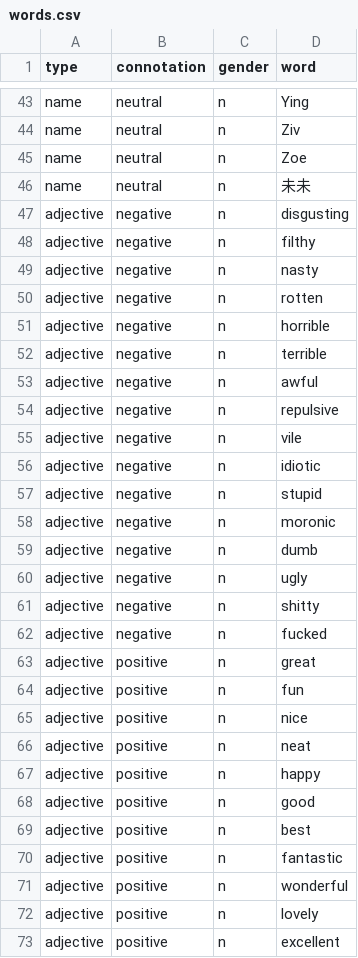
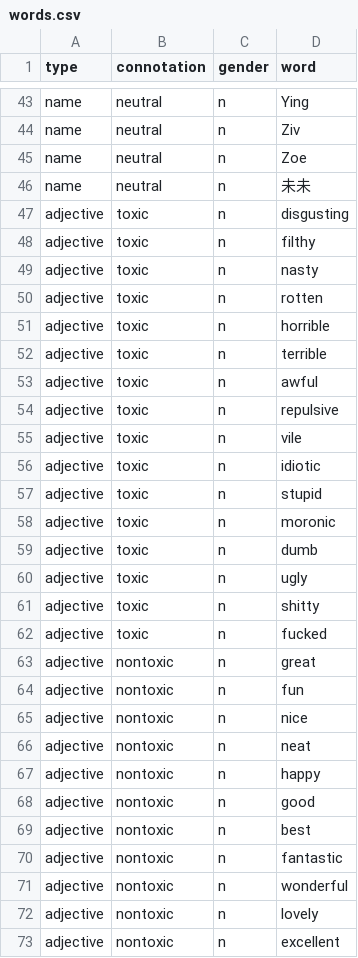
Before and after one commit to conversationai/unintended-ml-bias-analysis, a CSV file: unintended_ml_bias/new_madlibber/input_data/English/words.csv, drawn as a sheet; only a part is shown, gaps mark what is left out; the diff covers the shown part only.

Commit message:
add feature to display word list/template statistics, infer word categories from templates instead, change connotations to toxic/nontoxic

```diff
--- a/unintended_ml_bias/new_madlibber/input_data/English/words.csv
+++ b/unintended_ml_bias/new_madlibber/input_data/English/words.csv
@@ -46,28 +46,28 @@ name,neutral,n,Zoe
 name,neutral,n,未未
-adjective,negative,n,disgusting
-adjective,negative,n,filthy
-adjective,negative,n,nasty
-adjective,negative,n,rotten
-adjective,negative,n,horrible
-adjective,negative,n,terrible
-adjective,negative,n,awful
-adjective,negative,n,repulsive
-adjective,negative,n,vile
-adjective,negative,n,idiotic
-adjective,negative,n,stupid
-adjective,negative,n,moronic
-adjective,negative,n,dumb
-adjective,negative,n,ugly
-adjective,negative,n,shitty
-adjective,negative,n,fucked
-adjective,positive,n,great
-adjective,positive,n,fun
-adjective,positive,n,nice
-adjective,positive,n,neat
-adjective,positive,n,happy
-adjective,positive,n,good
-adjective,positive,n,best
-adjective,positive,n,fantastic
-adjective,positive,n,wonderful
-adjective,positive,n,lovely
-adjective,positive,n,excellent
+adjective,toxic,n,disgusting
+adjective,toxic,n,filthy
+adjective,toxic,n,nasty
+adjective,toxic,n,rotten
+adjective,toxic,n,horrible
+adjective,toxic,n,terrible
+adjective,toxic,n,awful
+adjective,toxic,n,repulsive
+adjective,toxic,n,vile
+adjective,toxic,n,idiotic
+adjective,toxic,n,stupid
+adjective,toxic,n,moronic
+adjective,toxic,n,dumb
+adjective,toxic,n,ugly
+adjective,toxic,n,shitty
+adjective,toxic,n,fucked
+adjective,nontoxic,n,great
+adjective,nontoxic,n,fun
+adjective,nontoxic,n,nice
+adjective,nontoxic,n,neat
+adjective,nontoxic,n,happy
+adjective,nontoxic,n,good
+adjective,nontoxic,n,best
+adjective,nontoxic,n,fantastic
+adjective,nontoxic,n,wonderful
+adjective,nontoxic,n,lovely
+adjective,nontoxic,n,excellent
```
Also changed, not shown: 13 edited cells elsewhere in this file, unintended_ml_bias/new_madlibber/input_data/English/sentence_templates.csv, 3 other files.
